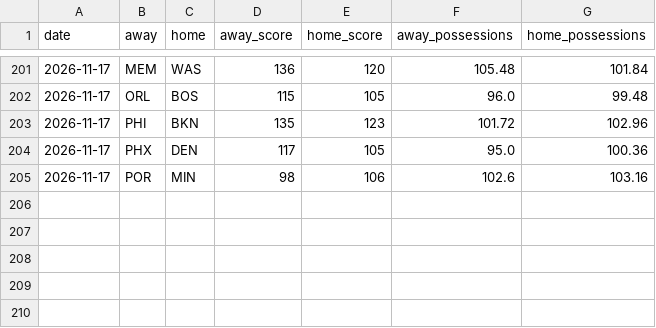
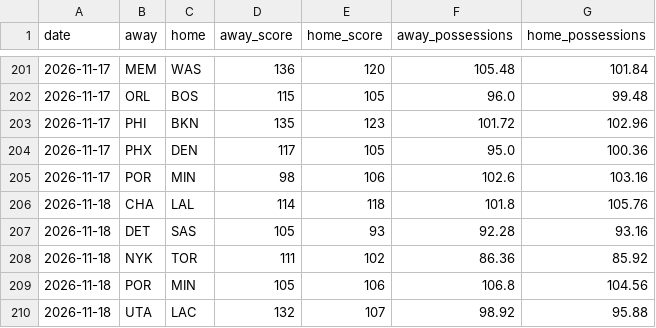
Before and after one commit to melvinjamesjackson-blip/sharp-handicapper-nba, a CSV file: data/nba_games_2026_27.csv, drawn as a sheet; only a part is shown, gaps mark what is left out.

```diff
--- a/data/nba_games_2026_27.csv
+++ b/data/nba_games_2026_27.csv
@@ -205 +205,6 @@ date,away,home,away_score,home_score,away_possessions,home_possessions
 2026-11-17,POR,MIN,98,106,102.6,103.16
+2026-11-18,CHA,LAL,114,118,101.8,105.76
+2026-11-18,DET,SAS,105,93,92.28,93.16
+2026-11-18,NYK,TOR,111,102,86.36,85.92
+2026-11-18,POR,MIN,105,106,106.8,104.56
+2026-11-18,UTA,LAC,132,107,98.92,95.88
```
Also changed, not shown: 1 other file.
